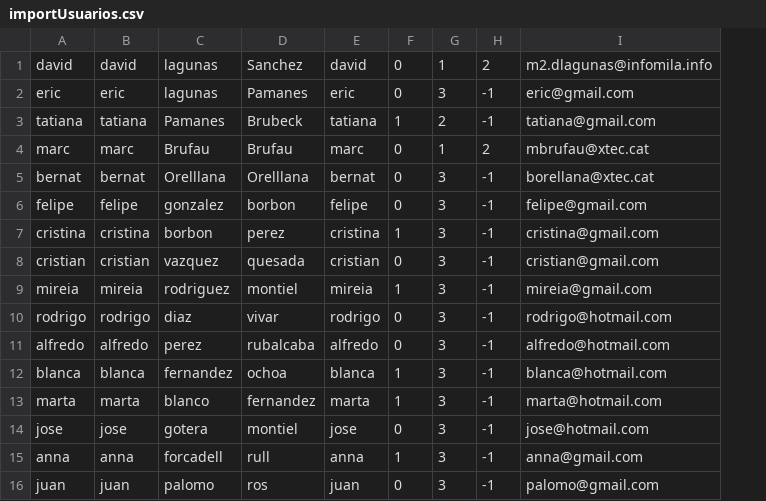
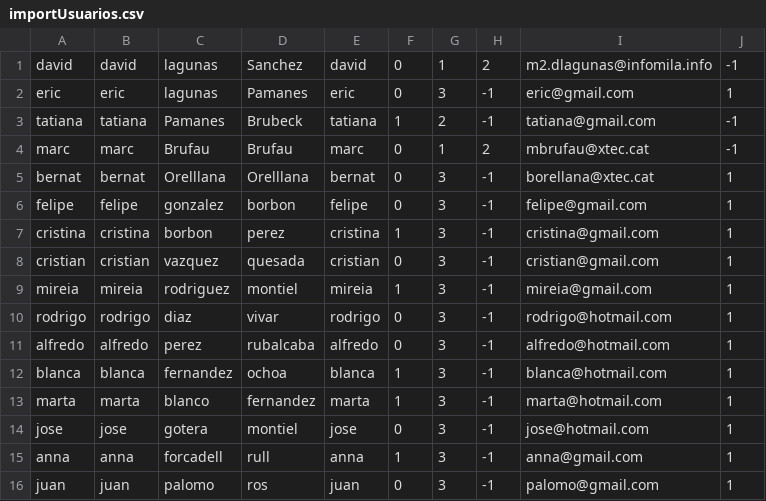
Before and after one commit to eric2916/proyecto, a CSV file: uploads/importUsuarios.csv, drawn as a sheet; the diff names each change by its address in the sheet, - before the commit and + after, or states it on an @@ line.

```diff
--- a/uploads/importUsuarios.csv
+++ b/uploads/importUsuarios.csv
+column J, rows 1-16: -1 | 1 | -1 | -1 | 1 | 1 | 1 | 1 | 1 | 1 | 1 | 1 | 1 | 1 | 1 | 1
```
Also changed, not shown: uploads/ImportItem.csv, 55 other files.
